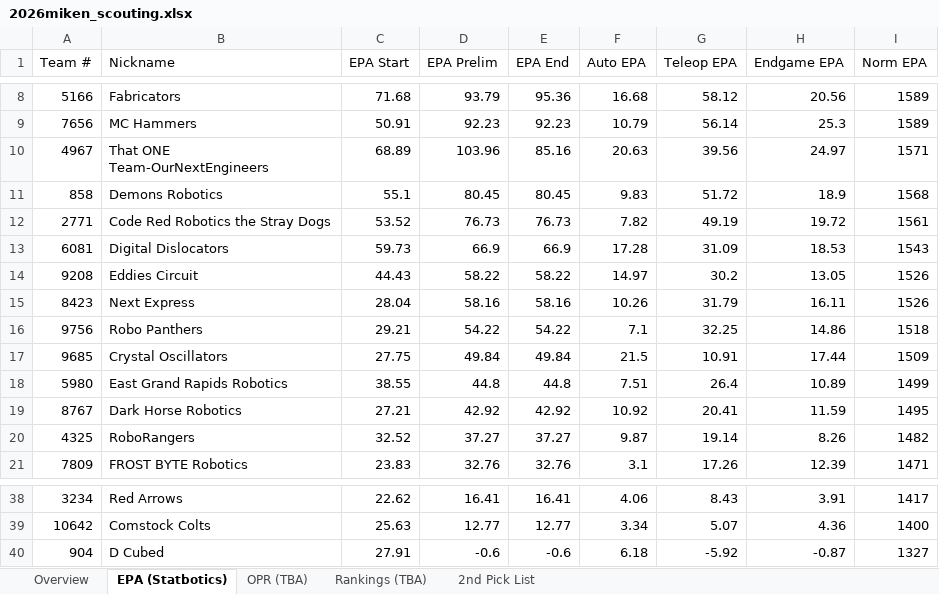
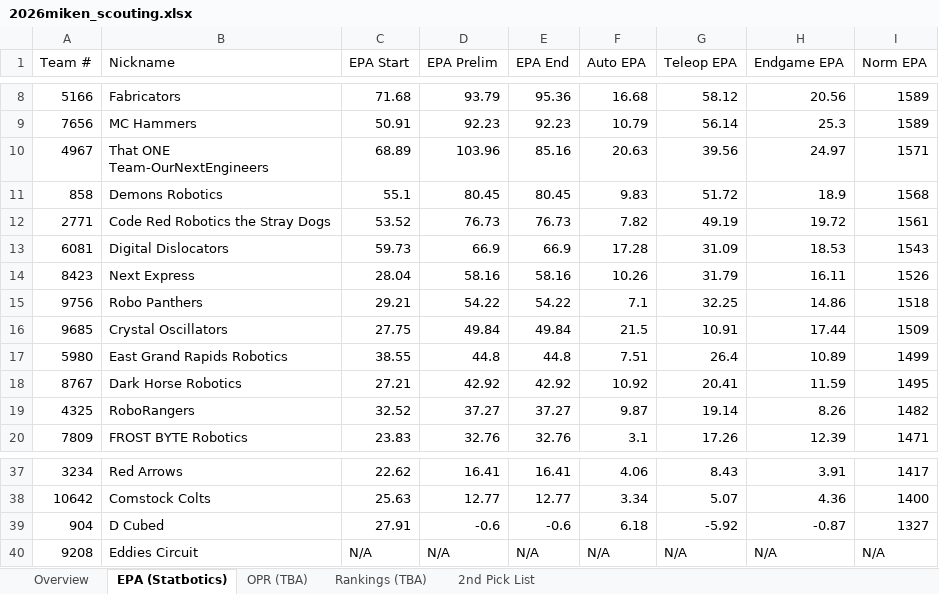
Before and after one commit to jpittenger8767/Scouting-App, an Excel workbook: 2026miken_scouting.xlsx, sheet EPA (Statbotics), drawn as a sheet; only a part is shown, gaps mark what is left out; values as stored, in another font and other column widths than the file's, no cell formats; removed rows and columns are numbered as before the commit, all else as after; the diff names each change by its address in the sheet, - before the commit and + after, or states it on an @@ line.

```diff
--- a/2026miken_scouting.xlsx (sheet EPA (Statbotics))
+++ b/2026miken_scouting.xlsx (sheet EPA (Statbotics))
-row 14: 9208 | Eddies Circuit | 44.43 | 58.22 | 58.22 | 14.97 | 30.2 | 13.05 | 1526
+row 40: 9208 | Eddies Circuit | N/A | N/A | N/A | N/A | N/A | N/A | N/A
```
Also changed, not shown: sheet Overview, cell formats, scouter_assignments.xlsx, scouting_merged.xlsx.
